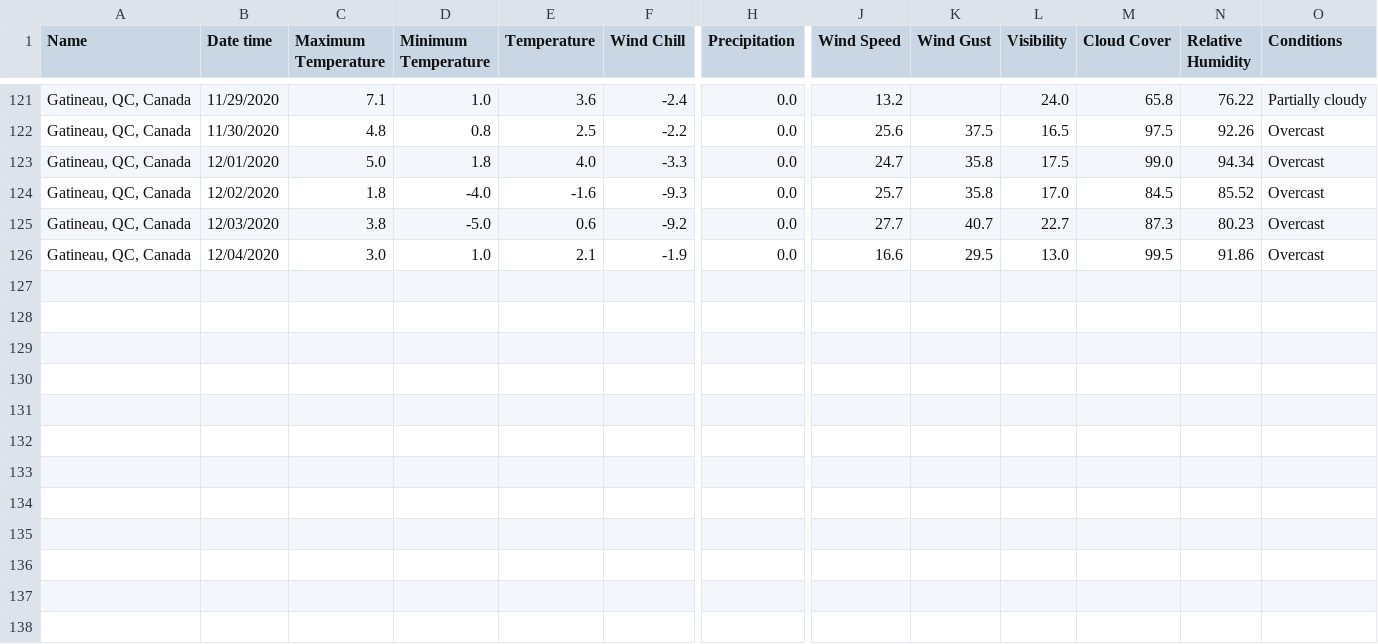
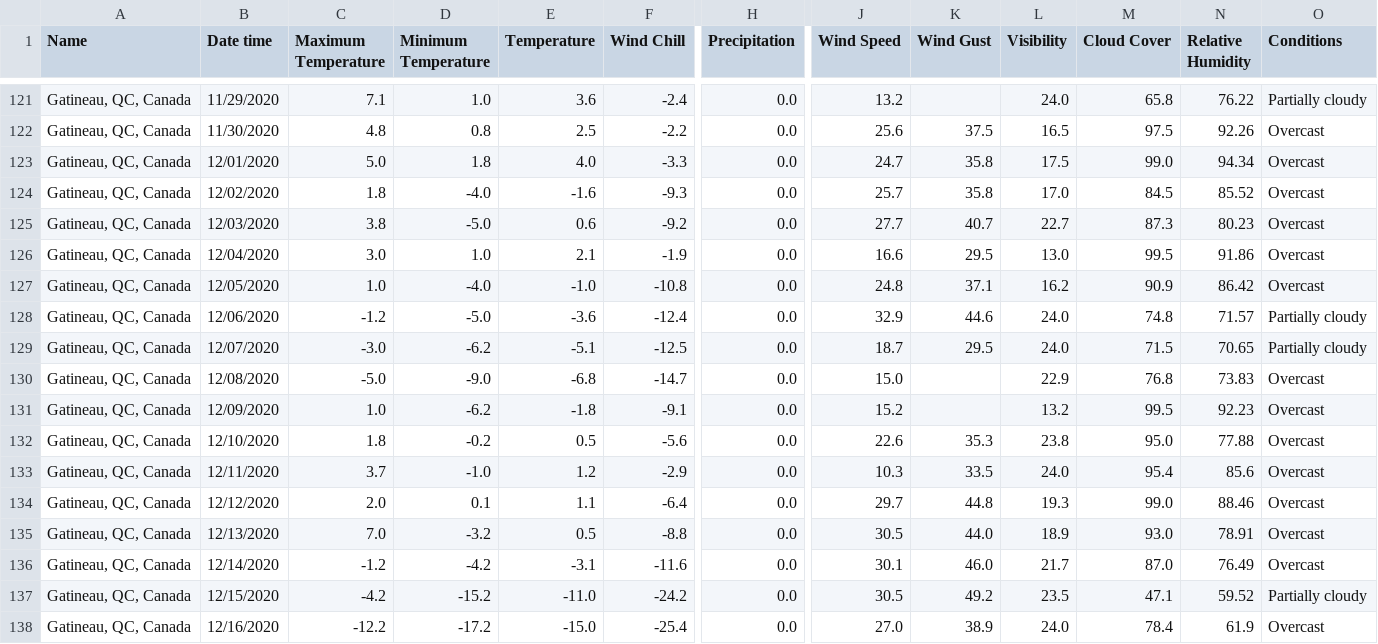
Before and after one commit to Peter-Lam/climbr, a CSV file: data/weather/gatineau_weather.csv, drawn as a sheet; only a part is shown, gaps mark what is left out; rows hold the shown columns only; the diff names each change by its address in the sheet, - before the commit and + after, or states it on an @@ line.

Commit message:
[Version 1.2.0][booking.py] Added support for remote data storage to Google Firestore - [Info] Firestore features are optional with this update. The script will skip remote push if now config settings are found. - [Updated] Local weather and booking data - [Updated] requirements.txt file for firebase_admin dependancy - [Updated] config.py to add an option for Firestore connections - [Updated] common.py to add a firestore connection function

```diff
--- a/data/weather/gatineau_weather.csv
+++ b/data/weather/gatineau_weather.csv
+row 127: Gatineau, QC, Canada | 12/05/2020 | 1.0 | -4.0 | -1.0 | -10.8 | 0.0 | 24.8 | 37.1 | 16.2 | 90.9 | 86.42 | Overcast
+row 128: Gatineau, QC, Canada | 12/06/2020 | -1.2 | -5.0 | -3.6 | -12.4 | 0.0 | 32.9 | 44.6 | 24.0 | 74.8 | 71.57 | Partially cloudy
+row 129: Gatineau, QC, Canada | 12/07/2020 | -3.0 | -6.2 | -5.1 | -12.5 | 0.0 | 18.7 | 29.5 | 24.0 | 71.5 | 70.65 | Partially cloudy
+row 130: Gatineau, QC, Canada | 12/08/2020 | -5.0 | -9.0 | -6.8 | -14.7 | 0.0 | 15.0 |  | 22.9 | 76.8 | 73.83 | Overcast
+row 131: Gatineau, QC, Canada | 12/09/2020 | 1.0 | -6.2 | -1.8 | -9.1 | 0.0 | 15.2 |  | 13.2 | 99.5 | 92.23 | Overcast
+row 132: Gatineau, QC, Canada | 12/10/2020 | 1.8 | -0.2 | 0.5 | -5.6 | 0.0 | 22.6 | 35.3 | 23.8 | 95.0 | 77.88 | Overcast
+row 133: Gatineau, QC, Canada | 12/11/2020 | 3.7 | -1.0 | 1.2 | -2.9 | 0.0 | 10.3 | 33.5 | 24.0 | 95.4 | 85.6 | Overcast
+row 134: Gatineau, QC, Canada | 12/12/2020 | 2.0 | 0.1 | 1.1 | -6.4 | 0.0 | 29.7 | 44.8 | 19.3 | 99.0 | 88.46 | Overcast
+row 135: Gatineau, QC, Canada | 12/13/2020 | 7.0 | -3.2 | 0.5 | -8.8 | 0.0 | 30.5 | 44.0 | 18.9 | 93.0 | 78.91 | Overcast
+row 136: Gatineau, QC, Canada | 12/14/2020 | -1.2 | -4.2 | -3.1 | -11.6 | 0.0 | 30.1 | 46.0 | 21.7 | 87.0 | 76.49 | Overcast
+row 137: Gatineau, QC, Canada | 12/15/2020 | -4.2 | -15.2 | -11.0 | -24.2 | 0.0 | 30.5 | 49.2 | 23.5 | 47.1 | 59.52 | Partially cloudy
+row 138: Gatineau, QC, Canada | 12/16/2020 | -12.2 | -17.2 | -15.0 | -25.4 | 0.0 | 27.0 | 38.9 | 24.0 | 78.4 | 61.9 | Overcast
```
Also changed, not shown: data/weather/ottawa_weather.csv, 11 other files.
